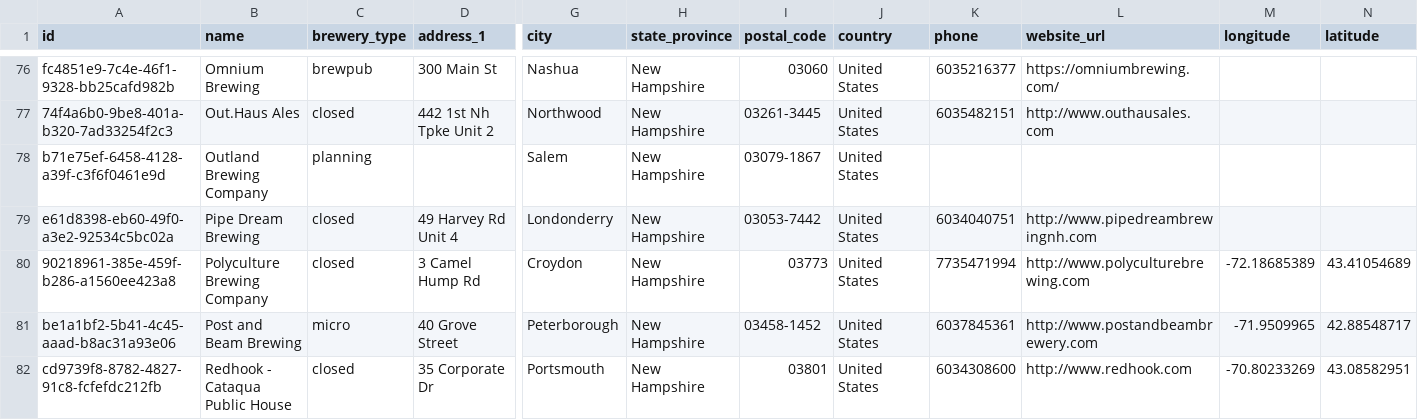
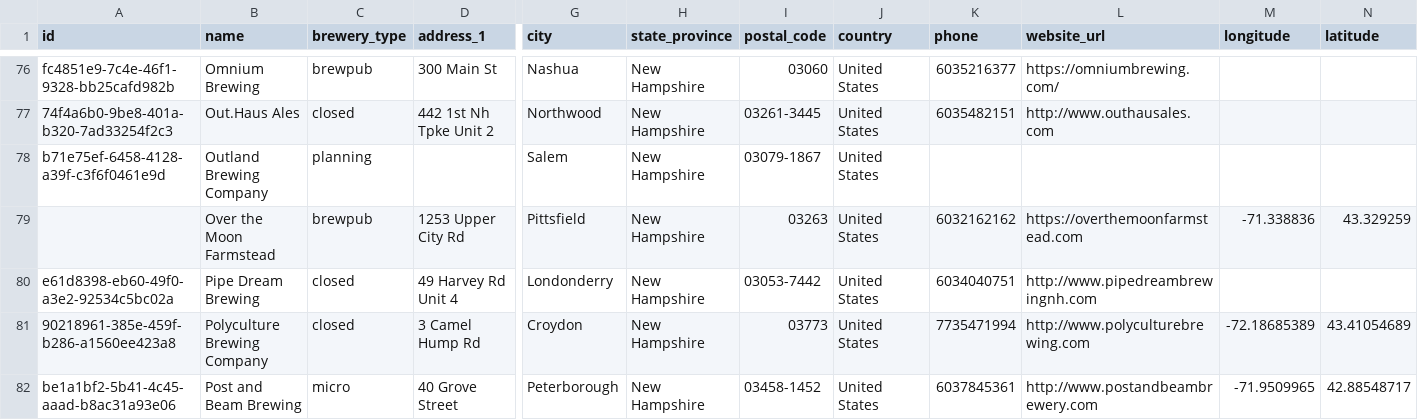
Before and after one commit to openbrewerydb/openbrewerydb, a CSV file: data/united-states/new-hampshire.csv, drawn as a sheet; only a part is shown, gaps mark what is left out; the shorter side is filled out with more unchanged rows; rows hold the shown columns only; the diff names each change by its address in the sheet, - before the commit and + after, or states it on an @@ line.

Commit message:
Add Over the Moon Farmstead to new-hampshire.csv

```diff
--- a/data/united-states/new-hampshire.csv
+++ b/data/united-states/new-hampshire.csv
+row 79:  | Over the Moon Farmstead | brewpub | 1253 Upper City Rd | Pittsfield | New Hampshire | 03263 | United States | 6032162162 | https://overthemoonfarmstead.com | -71.338836 | 43.329259
```
